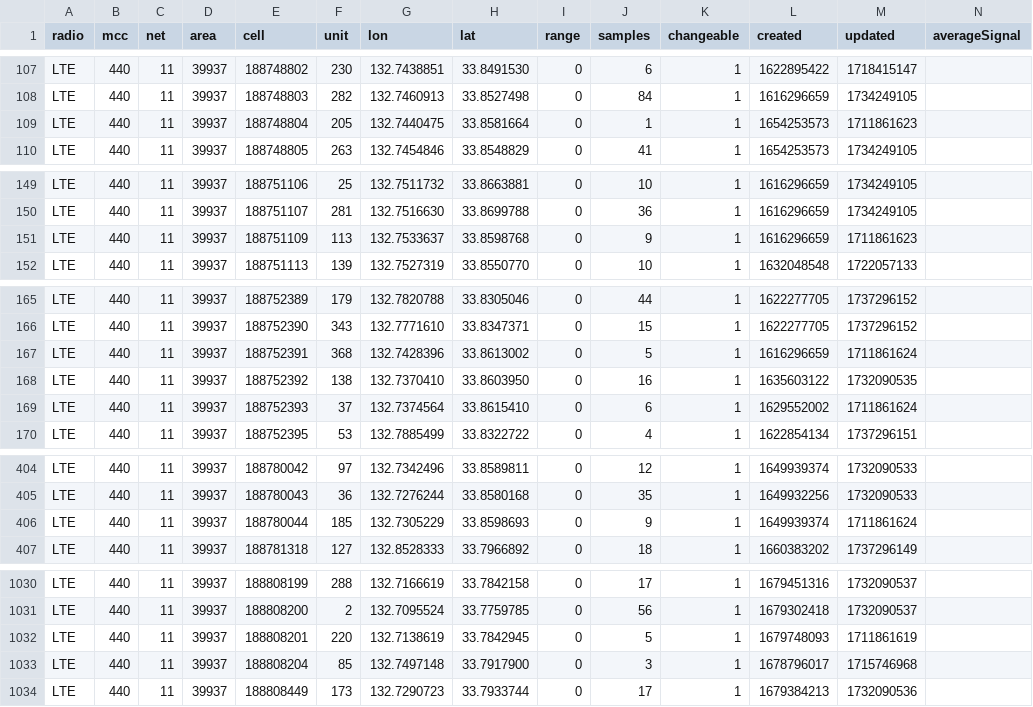
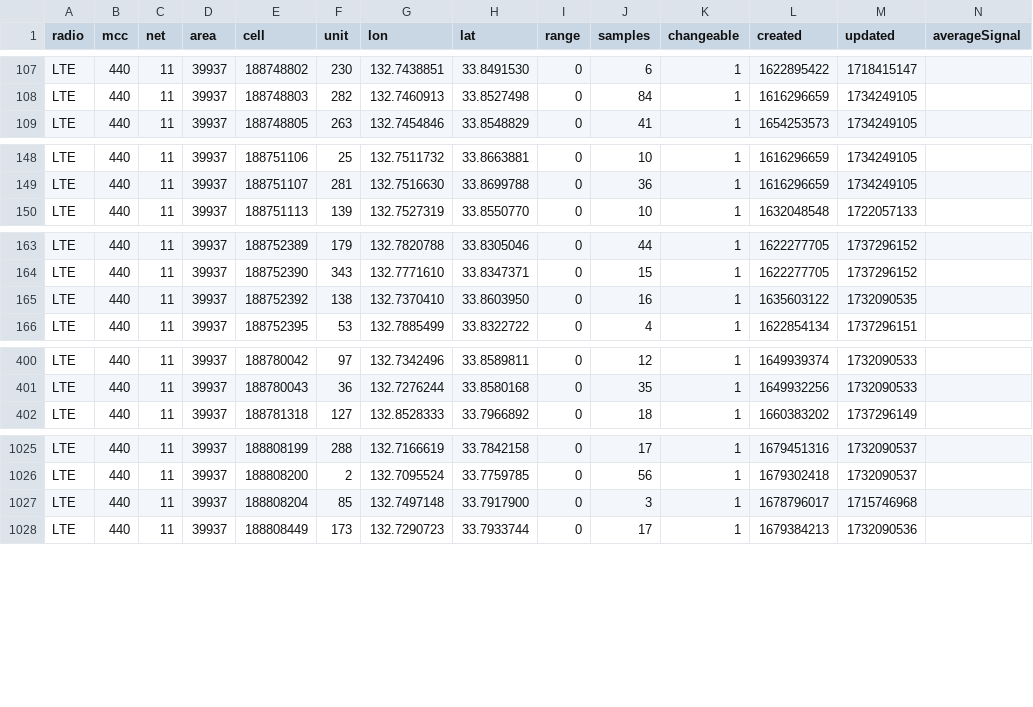
Before and after one commit to raku10ehime/kmz, a CSV file: mls44011.csv, drawn as a sheet; only a part is shown, gaps mark what is left out; the diff names each change by its address in the sheet, - before the commit and + after, or states it on an @@ line.

```diff
--- a/mls44011.csv
+++ b/mls44011.csv
-row 109: LTE | 440 | 11 | 39937 | 188748804 | 205 | 132.7440475 | 33.8581664 | 0 | 1 | 1 | 1654253573 | 1711861623
-row 151: LTE | 440 | 11 | 39937 | 188751109 | 113 | 132.7533637 | 33.8598768 | 0 | 9 | 1 | 1616296659 | 1711861623
-row 167: LTE | 440 | 11 | 39937 | 188752391 | 368 | 132.7428396 | 33.8613002 | 0 | 5 | 1 | 1616296659 | 1711861624
-row 169: LTE | 440 | 11 | 39937 | 188752393 | 37 | 132.7374564 | 33.8615410 | 0 | 6 | 1 | 1629552002 | 1711861624
-row 406: LTE | 440 | 11 | 39937 | 188780044 | 185 | 132.7305229 | 33.8598693 | 0 | 9 | 1 | 1649939374 | 1711861624
-row 1032: LTE | 440 | 11 | 39937 | 188808201 | 220 | 132.7138619 | 33.7842945 | 0 | 5 | 1 | 1679748093 | 1711861619
```
Also changed, not shown: 2 other files.
